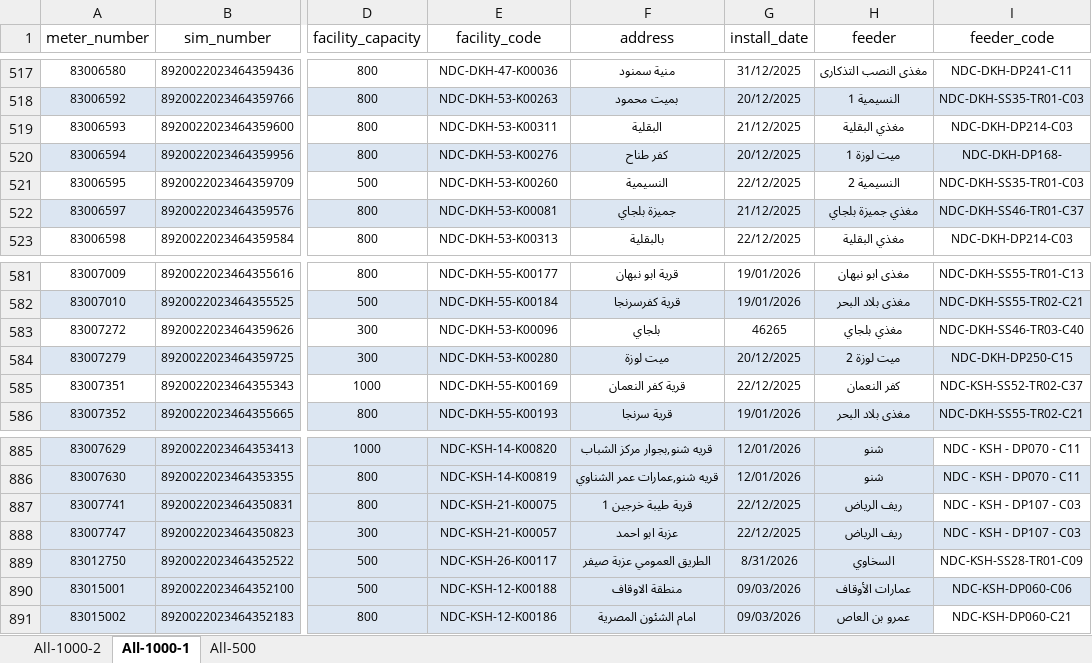
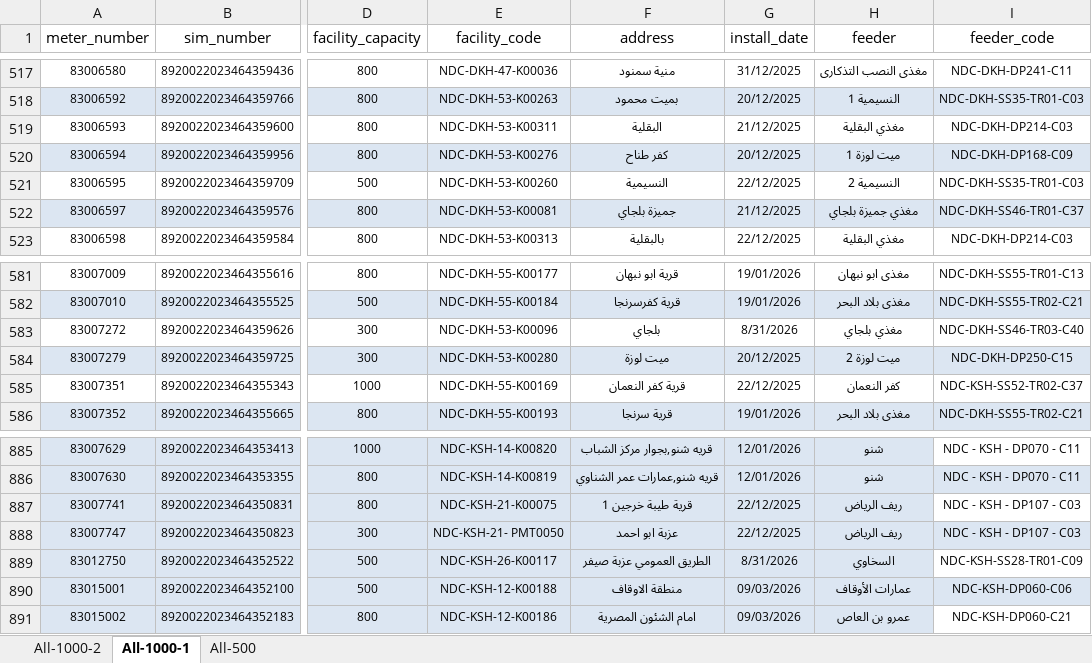
Before and after one commit to merrooo/NDEDC_Production, an Excel workbook: Sources/DP_Uploading_SM_Never_Remove.xlsx, sheet All-1000-1, drawn as a sheet; only a part is shown, gaps mark what is left out; values as stored, in another font and other column widths than the file's, no borders; conditional formats not drawn; the diff covers the shown part only; the diff names each change by its address in the sheet, - before the commit and + after, or states it on an @@ line.

```diff
--- a/Sources/DP_Uploading_SM_Never_Remove.xlsx (sheet All-1000-1)
+++ b/Sources/DP_Uploading_SM_Never_Remove.xlsx (sheet All-1000-1)
-I520 (feeder_code): NDC-DKH-DP168-
+I520 (feeder_code): NDC-DKH-DP168-C09
-G583 (install_date): 46265
+G583 (install_date): 8/31/2026
-E888 (facility_code): NDC-KSH-21-K00057
+E888 (facility_code): NDC-KSH-21- PMT0050
```
Also changed, not shown: 31 edited cells and cell formats elsewhere in this sheet, sheet All-1000-2, 4 other files.
